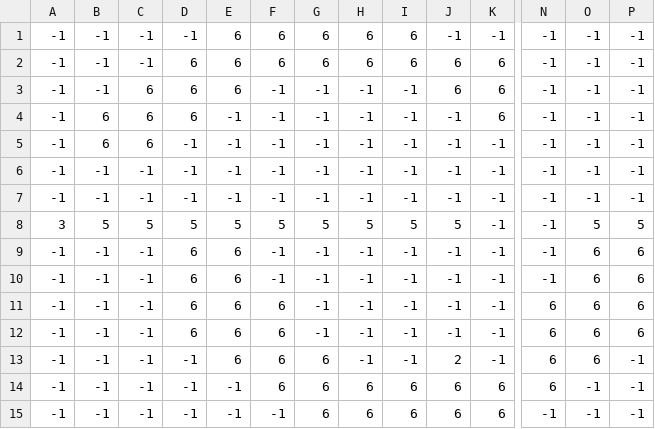
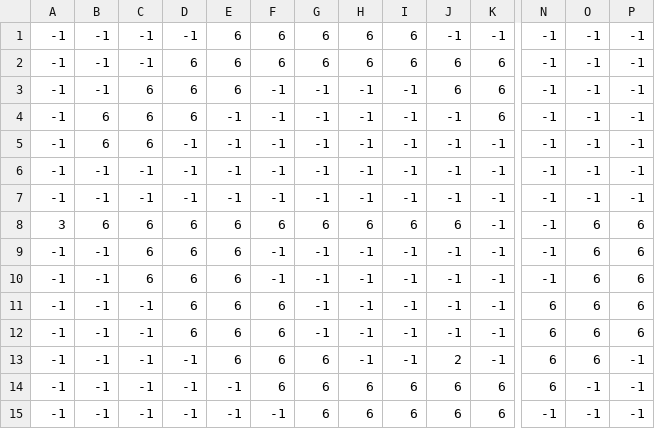
Before and after one commit to XadosIV/ElPouleto, a CSV file: src/generation/worlds/hell/structures/4.csv, drawn as a sheet; only a part is shown, gaps mark what is left out; the diff names each change by its address in the sheet, - before the commit and + after, or states it on an @@ line.

```diff
--- a/src/generation/worlds/hell/structures/4.csv
+++ b/src/generation/worlds/hell/structures/4.csv
-B8: 5
+B8: 6
-C8: 5
+C8: 6
-D8: 5
+D8: 6
-E8: 5
+E8: 6
-F8: 5
+F8: 6
-G8: 5
+G8: 6
-H8: 5
+H8: 6
-I8: 5
+I8: 6
-J8: 5
+J8: 6
-O8: 5
+O8: 6
-P8: 5
+P8: 6
-C9:C10: -1
+C9:C10: 6
```
Also changed, not shown: src/generation/worlds/hell/end.csv, src/generation/worlds/hell/structures/5.csv, 7 other files.
